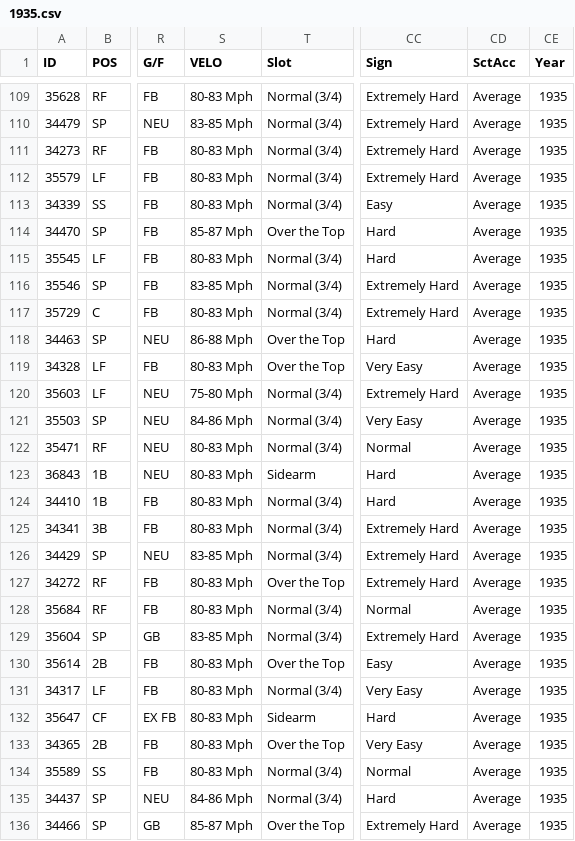
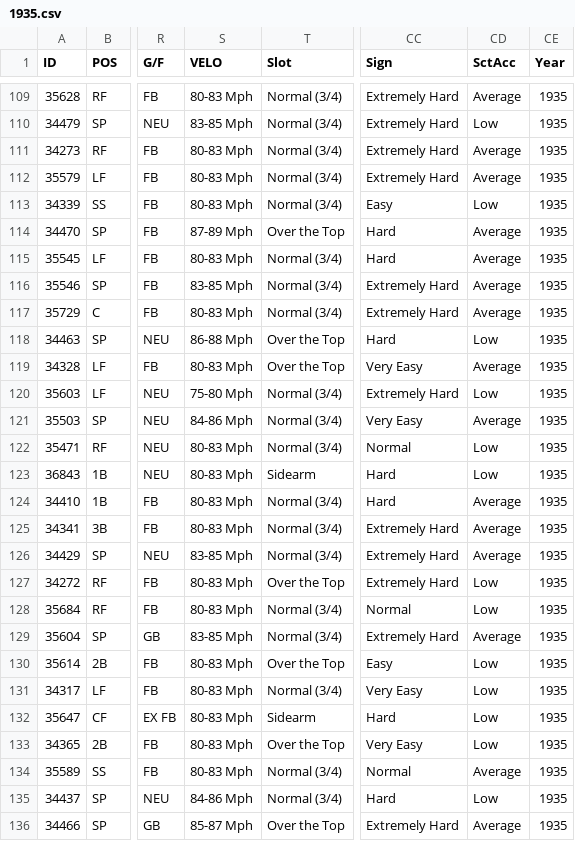
Before and after one commit to ayaghmour2/Figment, a CSV file: Data/Draft Classes/1935/1935.csv, drawn as a sheet; only a part is shown, gaps mark what is left out; the diff covers the shown part only; the diff names each change by its address in the sheet, - before the commit and + after, or states it on an @@ line.

```diff
--- a/Data/Draft Classes/1935/1935.csv
+++ b/Data/Draft Classes/1935/1935.csv
-CD110 (SctAcc): Average
+CD110 (SctAcc): Low
-CD113 (SctAcc): Average
+CD113 (SctAcc): Low
-S114 (VELO): 85-87 Mph
+S114 (VELO): 87-89 Mph
-CD118 (SctAcc): Average
+CD118 (SctAcc): Low
-CD120 (SctAcc): Average
+CD120 (SctAcc): Low
-CD122:CD123 (SctAcc): Average
+CD122:CD123 (SctAcc): Low
-CD127:CD128 (SctAcc): Average
+CD127:CD128 (SctAcc): Low
-CD130:CD133 (SctAcc): Average
+CD130:CD133 (SctAcc): Low
-CD135 (SctAcc): Average
+CD135 (SctAcc): Low
```
Also changed, not shown: 145 edited cells elsewhere in this file, Data/Draft Classes/1936/1935.csv, Data/Draft Classes/1937/1935.csv, 4 other files.
